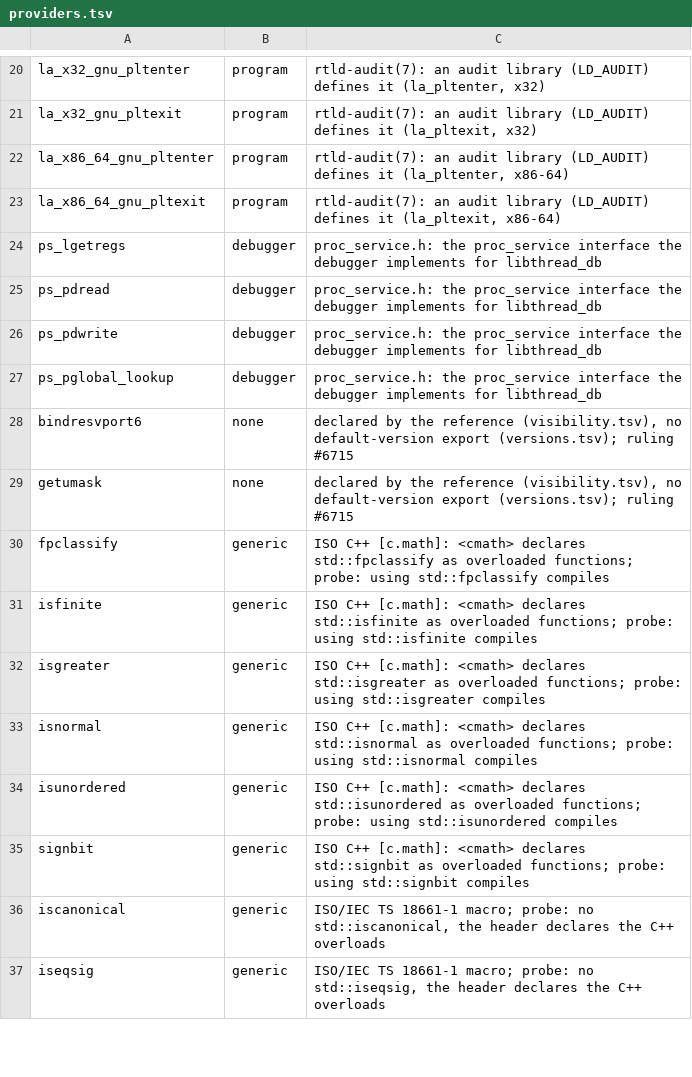
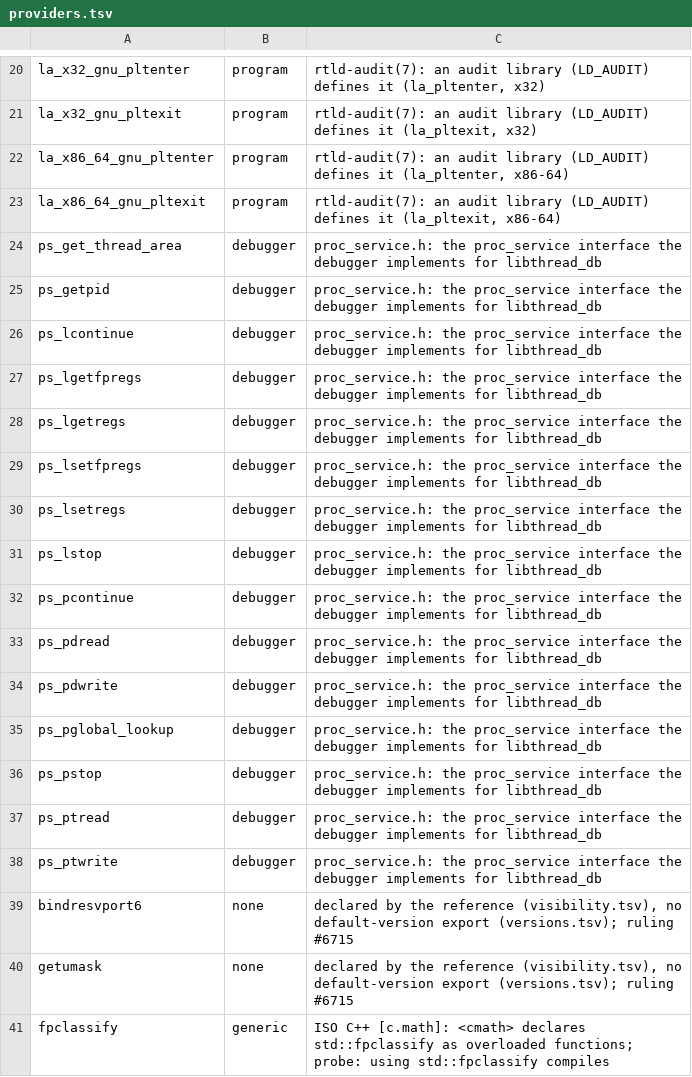
Before and after one commit to duskglow/libniji, a TSV file: headers/providers.tsv, drawn as a sheet; only a part is shown, gaps mark what is left out; the shorter side is filled out with more unchanged rows.

```diff
--- a/headers/providers.tsv
+++ b/headers/providers.tsv
@@ -23,3 +23,11 @@ la_x86_64_gnu_pltenter	program	rtld-audit(7): an audit library (LD_AUDIT) define
 la_x86_64_gnu_pltexit	program	rtld-audit(7): an audit library (LD_AUDIT) defines it (la_pltexit, x86-64)
+ps_get_thread_area	debugger	proc_service.h: the proc_service interface the debugger implements for libthread_db
+ps_getpid	debugger	proc_service.h: the proc_service interface the debugger implements for libthread_db
+ps_lcontinue	debugger	proc_service.h: the proc_service interface the debugger implements for libthread_db
+ps_lgetfpregs	debugger	proc_service.h: the proc_service interface the debugger implements for libthread_db
 ps_lgetregs	debugger	proc_service.h: the proc_service interface the debugger implements for libthread_db
+ps_lsetfpregs	debugger	proc_service.h: the proc_service interface the debugger implements for libthread_db
+ps_lsetregs	debugger	proc_service.h: the proc_service interface the debugger implements for libthread_db
+ps_lstop	debugger	proc_service.h: the proc_service interface the debugger implements for libthread_db
+ps_pcontinue	debugger	proc_service.h: the proc_service interface the debugger implements for libthread_db
 ps_pdread	debugger	proc_service.h: the proc_service interface the debugger implements for libthread_db
@@ -27,2 +35,5 @@ ps_pdwrite	debugger	proc_service.h: the proc_service interface the debugger impl
 ps_pglobal_lookup	debugger	proc_service.h: the proc_service interface the debugger implements for libthread_db
+ps_pstop	debugger	proc_service.h: the proc_service interface the debugger implements for libthread_db
+ps_ptread	debugger	proc_service.h: the proc_service interface the debugger implements for libthread_db
+ps_ptwrite	debugger	proc_service.h: the proc_service interface the debugger implements for libthread_db
 bindresvport6	none	declared by the reference (visibility.tsv), no default-version export (versions.tsv); ruling #6715
```
Also changed, not shown: spec/abi/enumerators.tsv, spec/abi/layouts.tsv, 17 other files.
